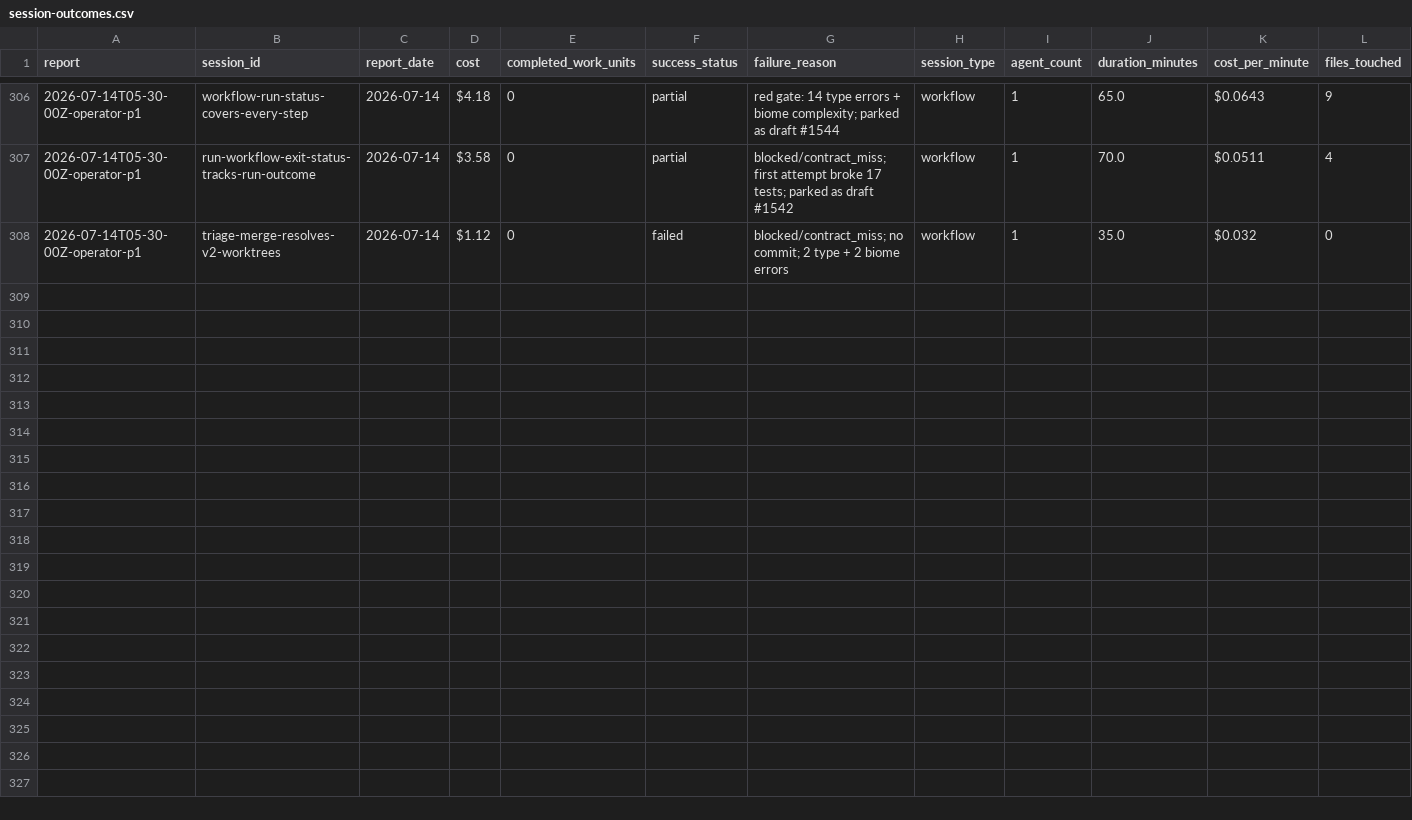
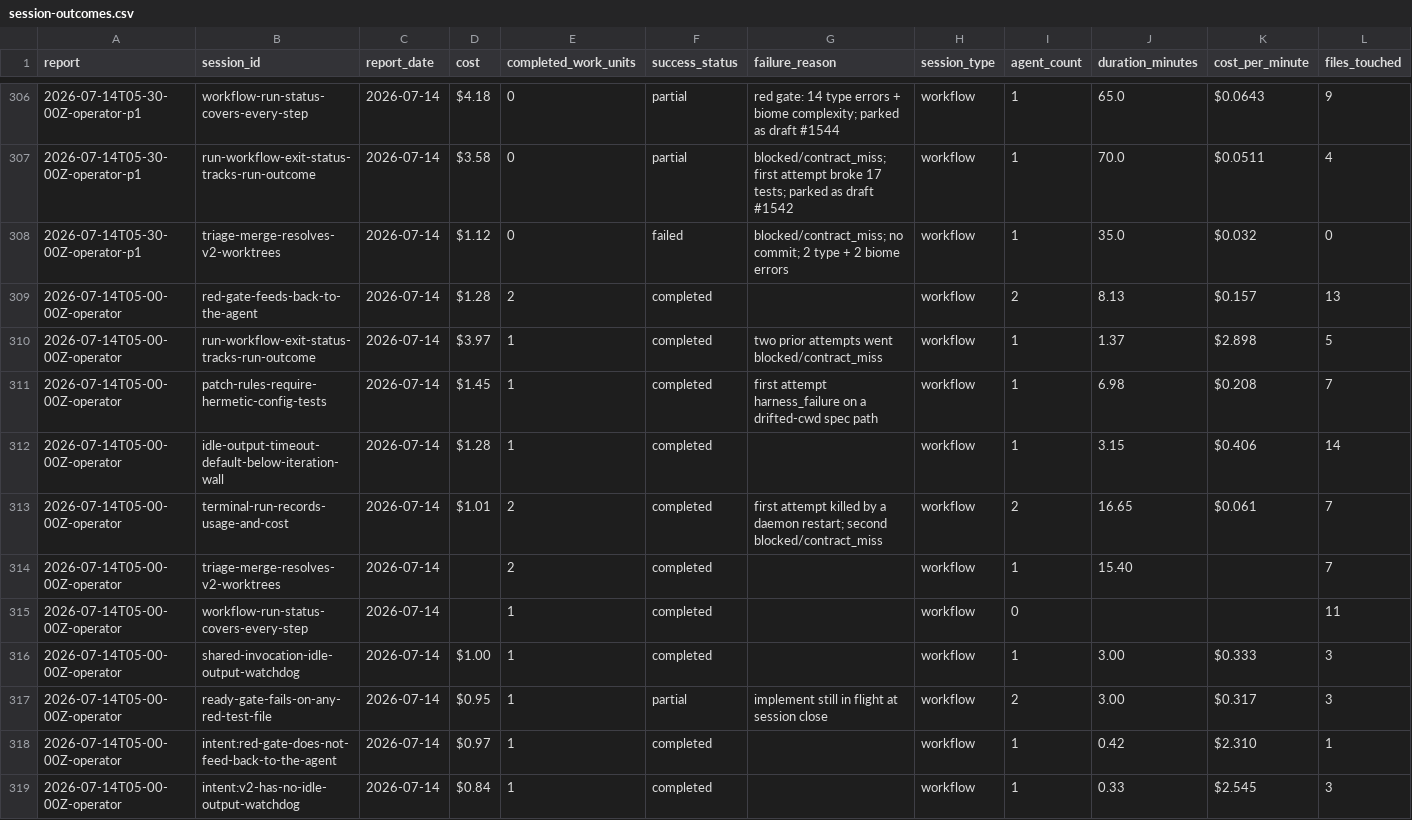
Before and after one commit to cbrenner04/jarvis, a CSV file: reports/session-outcomes.csv, drawn as a sheet; only a part is shown, gaps mark what is left out; rows hold the shown columns only; the diff names each change by its address in the sheet, - before the commit and + after, or states it on an @@ line.

```diff
--- a/reports/session-outcomes.csv
+++ b/reports/session-outcomes.csv
+row 309: 2026-07-14T05-00-00Z-operator | red-gate-feeds-back-to-the-agent | 2026-07-14 | $1.28 | 2 | completed |  | workflow | 2 | 8.13 | $0.157 | 13
+row 310: 2026-07-14T05-00-00Z-operator | run-workflow-exit-status-tracks-run-outcome | 2026-07-14 | $3.97 | 1 | completed | two prior attempts went blocked/contract_miss | workflow | 1 | 1.37 | $2.898 | 5
+row 311: 2026-07-14T05-00-00Z-operator | patch-rules-require-hermetic-config-tests | 2026-07-14 | $1.45 | 1 | completed | first attempt harness_failure on a drifted-cwd spec path | workflow | 1 | 6.98 | $0.208 | 7
+row 312: 2026-07-14T05-00-00Z-operator | idle-output-timeout-default-below-iteration-wall | 2026-07-14 | $1.28 | 1 | completed |  | workflow | 1 | 3.15 | $0.406 | 14
+row 313: 2026-07-14T05-00-00Z-operator | terminal-run-records-usage-and-cost | 2026-07-14 | $1.01 | 2 | completed | first attempt killed by a daemon restart; second blocked/contract_miss | workflow | 2 | 16.65 | $0.061 | 7
+row 314: 2026-07-14T05-00-00Z-operator | triage-merge-resolves-v2-worktrees | 2026-07-14 |  | 2 | completed |  | workflow | 1 | 15.40 |  | 7
+row 315: 2026-07-14T05-00-00Z-operator | workflow-run-status-covers-every-step | 2026-07-14 |  | 1 | completed |  | workflow | 0 |  |  | 11
+row 316: 2026-07-14T05-00-00Z-operator | shared-invocation-idle-output-watchdog | 2026-07-14 | $1.00 | 1 | completed |  | workflow | 1 | 3.00 | $0.333 | 3
+row 317: 2026-07-14T05-00-00Z-operator | ready-gate-fails-on-any-red-test-file | 2026-07-14 | $0.95 | 1 | partial | implement still in flight at session close | workflow | 2 | 3.00 | $0.317 | 3
+row 318: 2026-07-14T05-00-00Z-operator | intent:red-gate-does-not-feed-back-to-the-agent | 2026-07-14 | $0.97 | 1 | completed |  | workflow | 1 | 0.42 | $2.310 | 1
+row 319: 2026-07-14T05-00-00Z-operator | intent:v2-has-no-idle-output-watchdog | 2026-07-14 | $0.84 | 1 | completed |  | workflow | 1 | 0.33 | $2.545 | 3
```
Also changed, not shown: reports/efficiency.csv, reports/operator-costs.csv, 5 other files.
